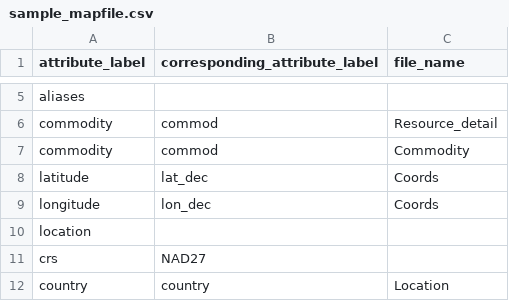
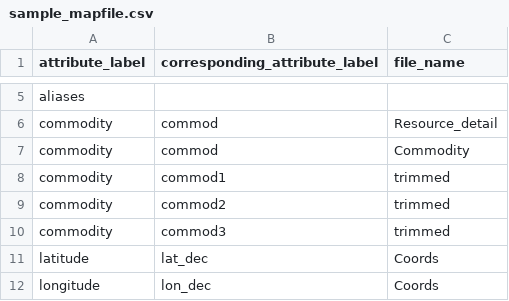
Before and after one commit to DARPA-CRITICALMAAS/umn-ta2-database-processing, a CSV file: sample_mapfile.csv, drawn as a sheet; only a part is shown, gaps mark what is left out; the shorter side is filled out with more unchanged rows; the diff names each change by its address in the sheet, - before the commit and + after, or states it on an @@ line.

```diff
--- a/sample_mapfile.csv
+++ b/sample_mapfile.csv
+row 8: commodity | commod1 | trimmed
+row 9: commodity | commod2 | trimmed
+row 10: commodity | commod3 | trimmed
```
Also changed, not shown: 7 other files.
